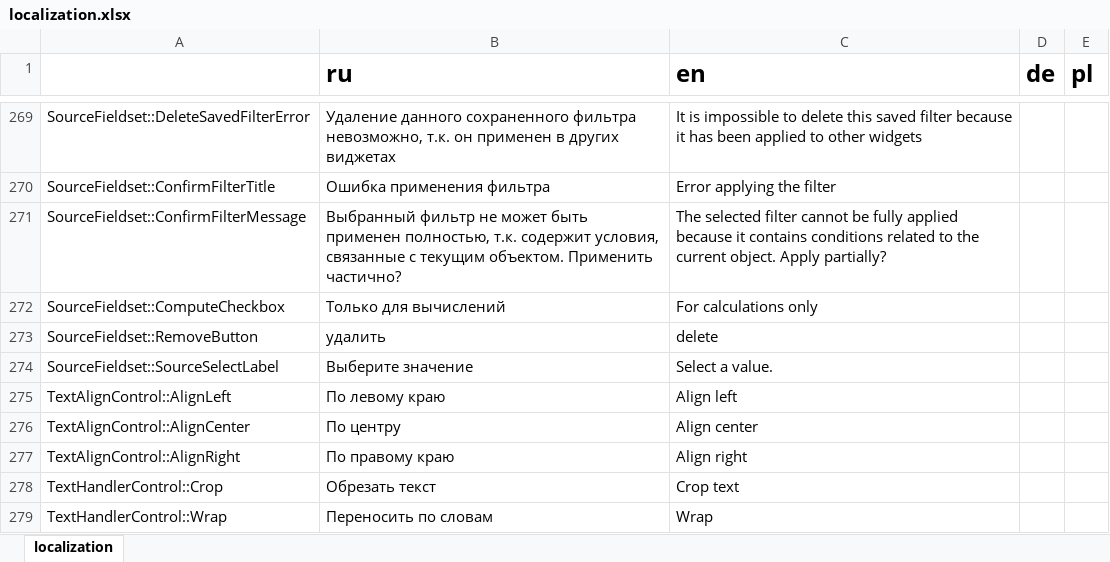
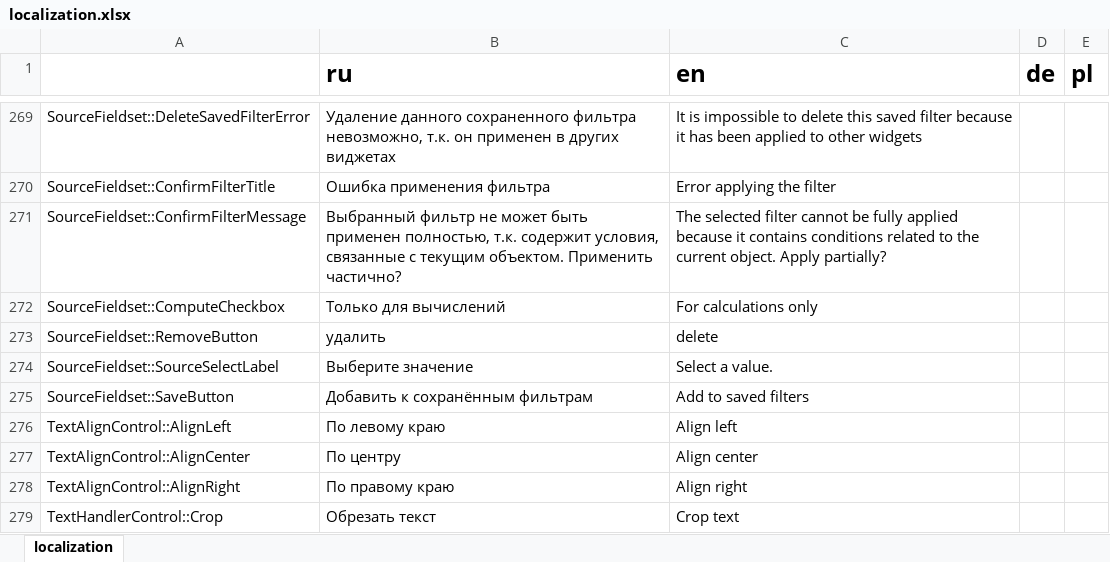
Before and after one commit to AlexVedernikoff/NaumenDashBoards, an Excel workbook: dashboards/src/localization/json/localization.xlsx, sheet localization, drawn as a sheet; only a part is shown, gaps mark what is left out; the shorter side is filled out with more unchanged rows; values as stored, in another font and other column widths than the file's, no borders; charts and pictures not drawn; the diff names each change by its address in the sheet, - before the commit and + after, or states it on an @@ line.

```diff
--- a/dashboards/src/localization/json/localization.xlsx (sheet localization)
+++ b/dashboards/src/localization/json/localization.xlsx (sheet localization)
+row 275: SourceFieldset::SaveButton | Добавить к сохранённым фильтрам | Add to saved filters
```
Also changed, not shown: 6 other files.
